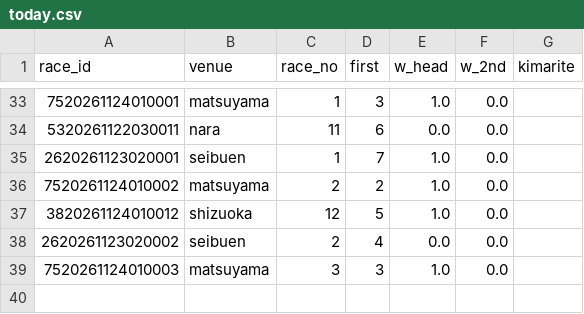
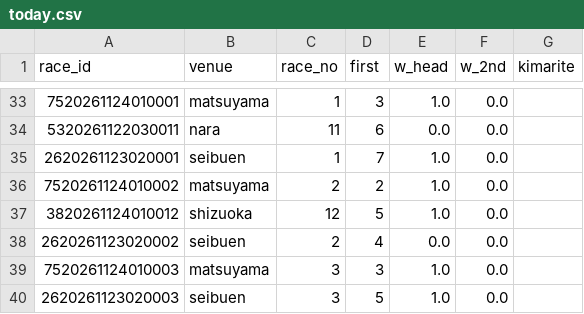
Before and after one commit to basebull120809-boop/keirin-ev, a CSV file: data/live/2026-11-24/today.csv, drawn as a sheet; only a part is shown, gaps mark what is left out.

```diff
--- a/data/live/2026-11-24/today.csv
+++ b/data/live/2026-11-24/today.csv
@@ -39 +39,2 @@ race_id,venue,race_no,first,w_head,w_2nd,kimarite
 7520261124010003,matsuyama,3,3,1.0,0.0,
+2620261123020003,seibuen,3,5,1.0,0.0,
```
Also changed, not shown: data/live/2026-11-24/results.csv, 2 other files.
